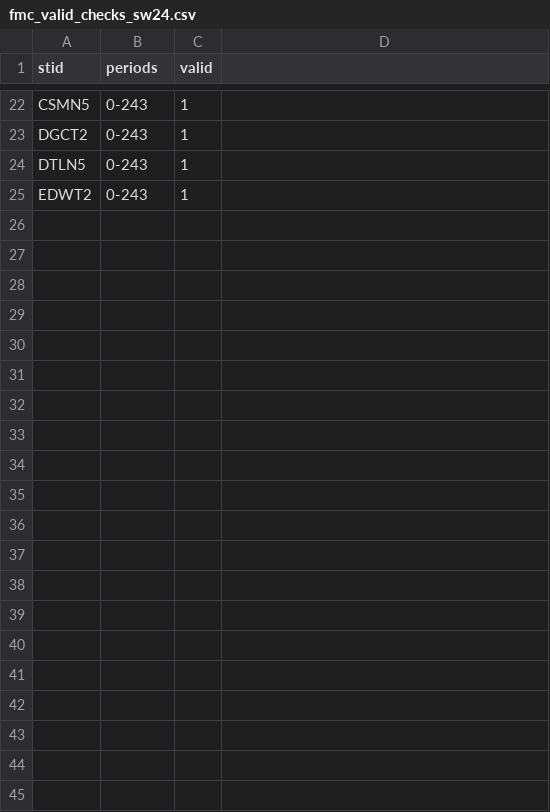
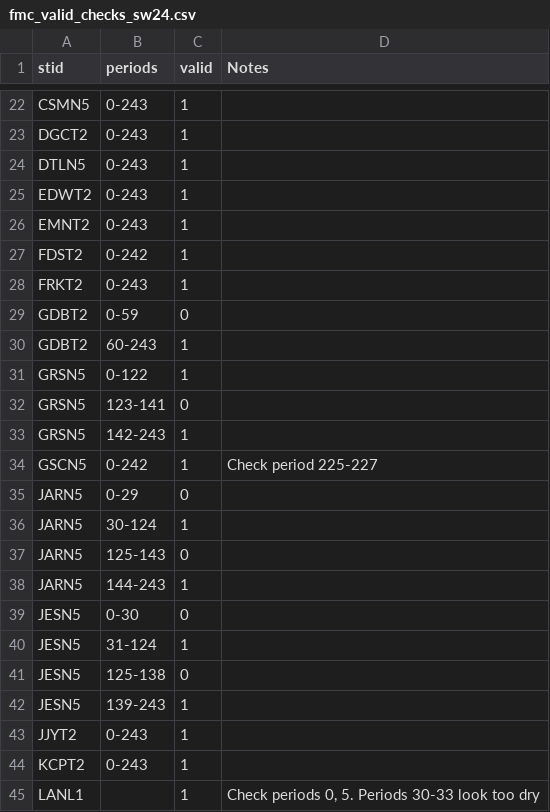
Before and after one commit to jh-206/fmc_data, a CSV file: data/fmc_valid_checks_sw24.csv, drawn as a sheet; only a part is shown, gaps mark what is left out; the diff names each change by its address in the sheet, - before the commit and + after, or states it on an @@ line.

Commit message:
update sw checks

```diff
--- a/data/fmc_valid_checks_sw24.csv
+++ b/data/fmc_valid_checks_sw24.csv
-D1: (empty)
+D1: Notes
+row 26: EMNT2 | 0-243 | 1
+row 27: FDST2 | 0-242 | 1
+row 28: FRKT2 | 0-243 | 1
+row 29: GDBT2 | 0-59 | 0
+row 30: GDBT2 | 60-243 | 1
+row 31: GRSN5 | 0-122 | 1
+row 32: GRSN5 | 123-141 | 0
+row 33: GRSN5 | 142-243 | 1
+row 34: GSCN5 | 0-242 | 1 | Check period 225-227
+row 35: JARN5 | 0-29 | 0
+row 36: JARN5 | 30-124 | 1
+row 37: JARN5 | 125-143 | 0
+row 38: JARN5 | 144-243 | 1
+row 39: JESN5 | 0-30 | 0
+row 40: JESN5 | 31-124 | 1
+row 41: JESN5 | 125-138 | 0
+row 42: JESN5 | 139-243 | 1
+row 43: JJYT2 | 0-243 | 1
+row 44: KCPT2 | 0-243 | 1
+row 45: LANL1 |  | 1 | Check periods 0, 5. Periods 30-33 look too dry
```
